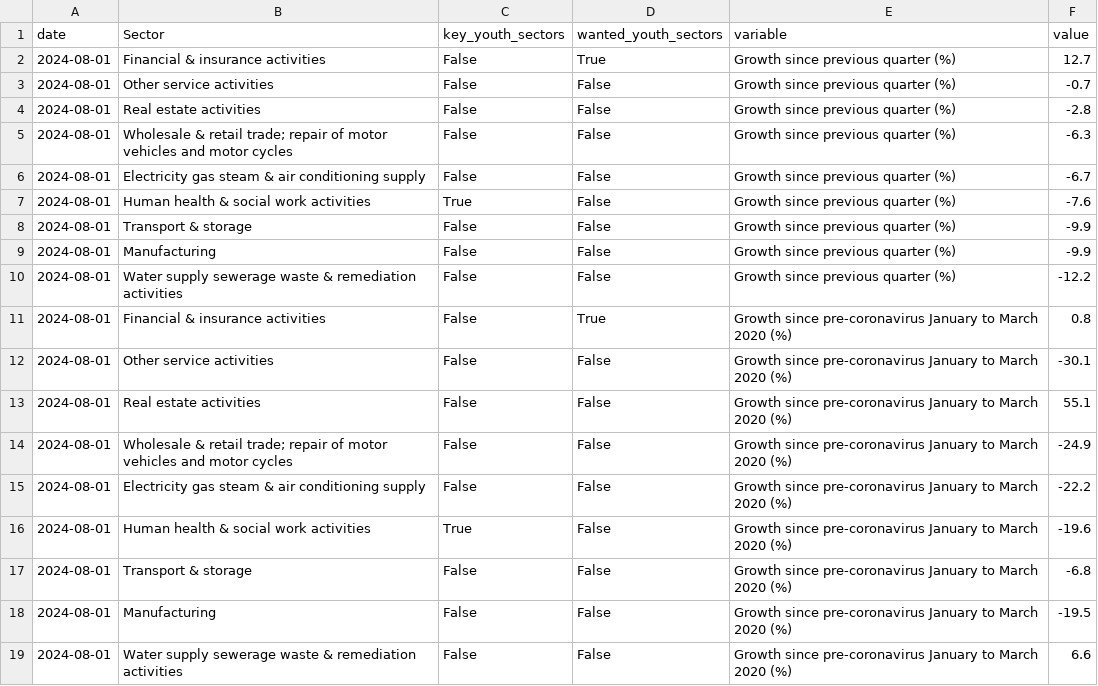
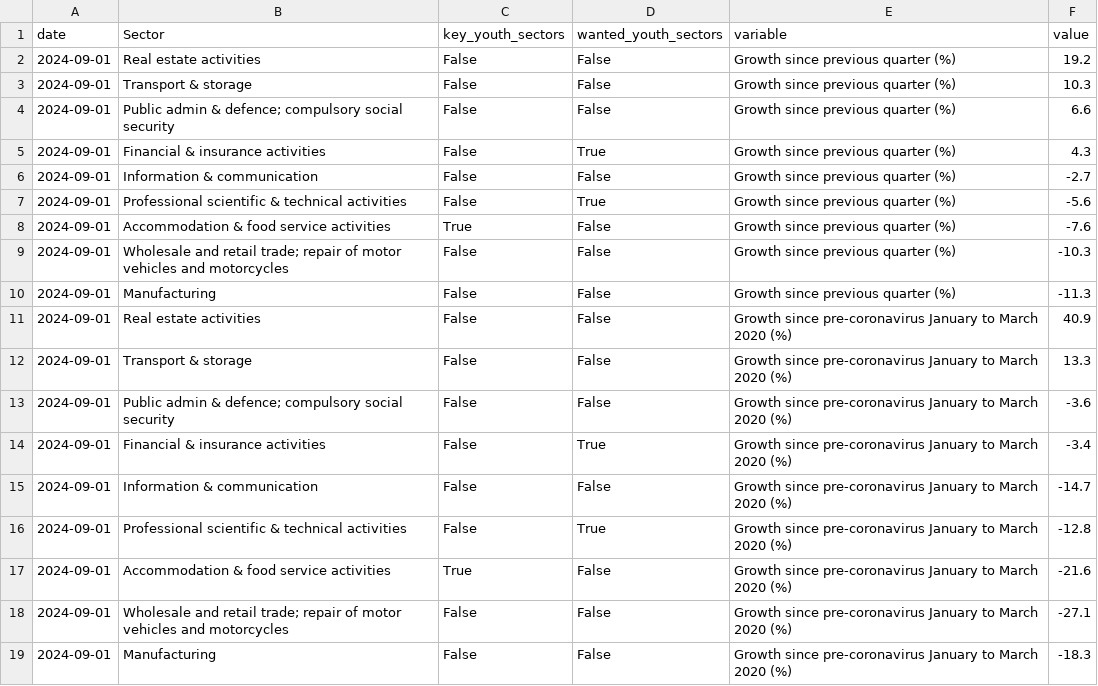
Before and after one commit to open-innovations/yff-data-pipelines, a CSV file: data/processed/vacancies/vacancies-growth-by-sector.csv, drawn as a sheet.

Commit message:
Data updates (fix pipeline)

```diff
--- a/data/processed/vacancies/vacancies-growth-by-sector.csv
+++ b/data/processed/vacancies/vacancies-growth-by-sector.csv
@@ -1,19 +1,19 @@
 date,Sector,key_youth_sectors,wanted_youth_sectors,variable,value
-2024-08-01,Financial & insurance activities,False,True,Growth since previous quarter (%),12.7
-2024-08-01,Other service activities,False,False,Growth since previous quarter (%),-0.7
-2024-08-01,Real estate activities,False,False,Growth since previous quarter (%),-2.8
-2024-08-01,Wholesale & retail trade; repair of motor vehicles and motor cycles,False,False,Growth since previous quarter (%),-6.3
-2024-08-01,Electricity gas steam & air conditioning supply,False,False,Growth since previous quarter (%),-6.7
-2024-08-01,Human health & social work activities,True,False,Growth since previous quarter (%),-7.6
-2024-08-01,Transport & storage,False,False,Growth since previous quarter (%),-9.9
-2024-08-01,Manufacturing,False,False,Growth since previous quarter (%),-9.9
-2024-08-01,Water supply sewerage waste & remediation activities,False,False,Growth since previous quarter (%),-12.2
-2024-08-01,Financial & insurance activities,False,True,Growth since pre-coronavirus January to March 2020 (%),0.8
-2024-08-01,Other service activities,False,False,Growth since pre-coronavirus January to March 2020 (%),-30.1
-2024-08-01,Real estate activities,False,False,Growth since pre-coronavirus January to March 2020 (%),55.1
-2024-08-01,Wholesale & retail trade; repair of motor vehicles and motor cycles,False,False,Growth since pre-coronavirus January to March 2020 (%),-24.9
-2024-08-01,Electricity gas steam & air conditioning supply,False,False,Growth since pre-coronavirus January to March 2020 (%),-22.2
-2024-08-01,Human health & social work activities,True,False,Growth since pre-coronavirus January to March 2020 (%),-19.6
-2024-08-01,Transport & storage,False,False,Growth since pre-coronavirus January to March 2020 (%),-6.8
-2024-08-01,Manufacturing,False,False,Growth since pre-coronavirus January to March 2020 (%),-19.5
-2024-08-01,Water supply sewerage waste & remediation activities,False,False,Growth since pre-coronavirus January to March 2020 (%),6.6
+2024-09-01,Real estate activities,False,False,Growth since previous quarter (%),19.2
+2024-09-01,Transport & storage,False,False,Growth since previous quarter (%),10.3
+2024-09-01,Public admin & defence; compulsory social security,False,False,Growth since previous quarter (%),6.6
+2024-09-01,Financial & insurance activities,False,True,Growth since previous quarter (%),4.3
+2024-09-01,Information & communication,False,False,Growth since previous quarter (%),-2.7
+2024-09-01,Professional scientific & technical activities,False,True,Growth since previous quarter (%),-5.6
+2024-09-01,Accommodation & food service activities,True,False,Growth since previous quarter (%),-7.6
+2024-09-01,Wholesale and retail trade; repair of motor vehicles  and motorcycles,False,False,Growth since previous quarter (%),-10.3
+2024-09-01,Manufacturing,False,False,Growth since previous quarter (%),-11.3
+2024-09-01,Real estate activities,False,False,Growth since pre-coronavirus January to March 2020 (%),40.9
+2024-09-01,Transport & storage,False,False,Growth since pre-coronavirus January to March 2020 (%),13.3
+2024-09-01,Public admin & defence; compulsory social security,False,False,Growth since pre-coronavirus January to March 2020 (%),-3.6
+2024-09-01,Financial & insurance activities,False,True,Growth since pre-coronavirus January to March 2020 (%),-3.4
+2024-09-01,Information & communication,False,False,Growth since pre-coronavirus January to March 2020 (%),-14.7
+2024-09-01,Professional scientific & technical activities,False,True,Growth since pre-coronavirus January to March 2020 (%),-12.8
+2024-09-01,Accommodation & food service activities,True,False,Growth since pre-coronavirus January to March 2020 (%),-21.6
+2024-09-01,Wholesale and retail trade; repair of motor vehicles  and motorcycles,False,False,Growth since pre-coronavirus January to March 2020 (%),-27.1
+2024-09-01,Manufacturing,False,False,Growth since pre-coronavirus January to March 2020 (%),-18.3
```
Also changed, not shown: data/metadata/codes/lms-codes.csv, data/metadata/codes/mm23-codes.csv, 18 other files.
